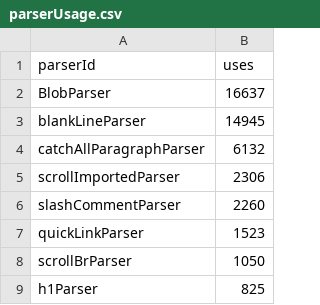
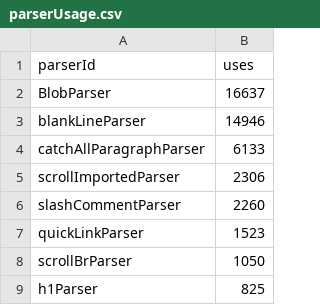
Before and after one commit to breck7/blog, a CSV file: parserUsage.csv, drawn as a sheet; only a part is shown.

```diff
--- a/parserUsage.csv
+++ b/parserUsage.csv
@@ -2,4 +2,4 @@ parserId,uses
 BlobParser,16637
-blankLineParser,14945
-catchAllParagraphParser,6132
+blankLineParser,14946
+catchAllParagraphParser,6133
 scrollImportedParser,2306
```
Also changed, not shown: 31 other files.
